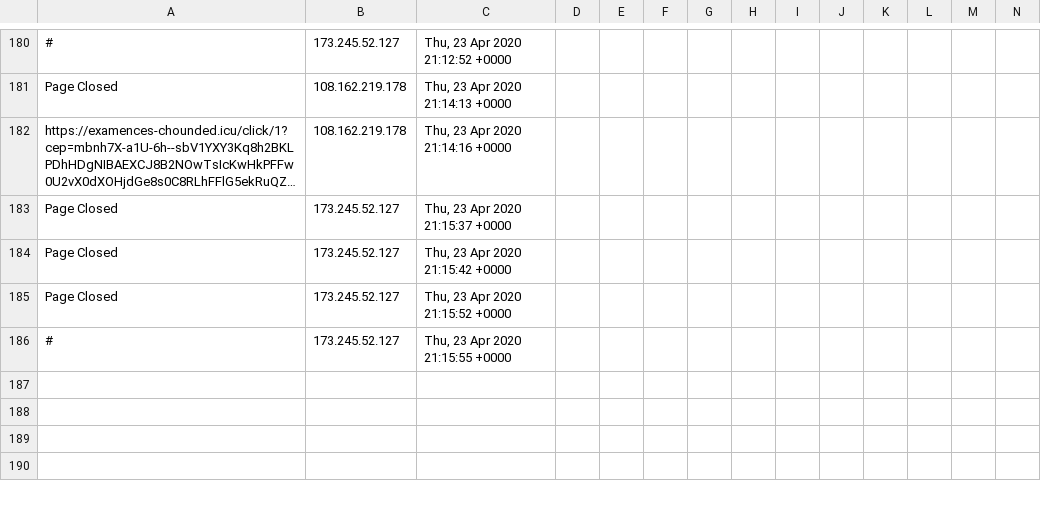
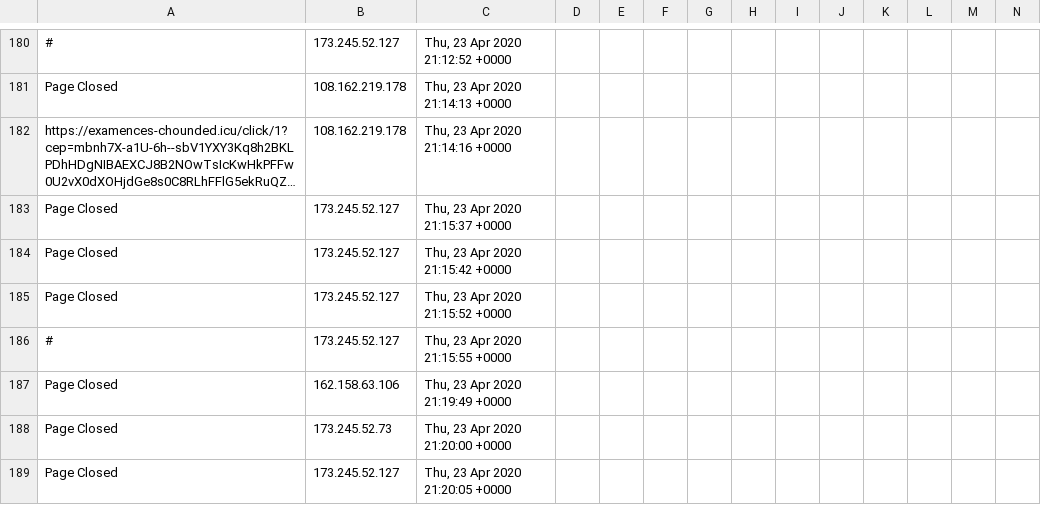
Before and after one commit to runacode/healthock.com2, a CSV file: logs/2020__April.csv, drawn as a sheet; only a part is shown, gaps mark what is left out; long unchanged cells end in …; rows hold the shown columns only; the diff names each change by its address in the sheet, - before the commit and + after, or states it on an @@ line.

Commit message:
Site Editor Update

```diff
--- a/logs/2020__April.csv
+++ b/logs/2020__April.csv
+row 187: Page Closed | 162.158.63.106 | Thu, 23 Apr 2020 21:19:49 +0000
+row 188: Page Closed | 173.245.52.73 | Thu, 23 Apr 2020 21:20:00 +0000
+row 189: Page Closed | 173.245.52.127 | Thu, 23 Apr 2020 21:20:05 +0000
```
